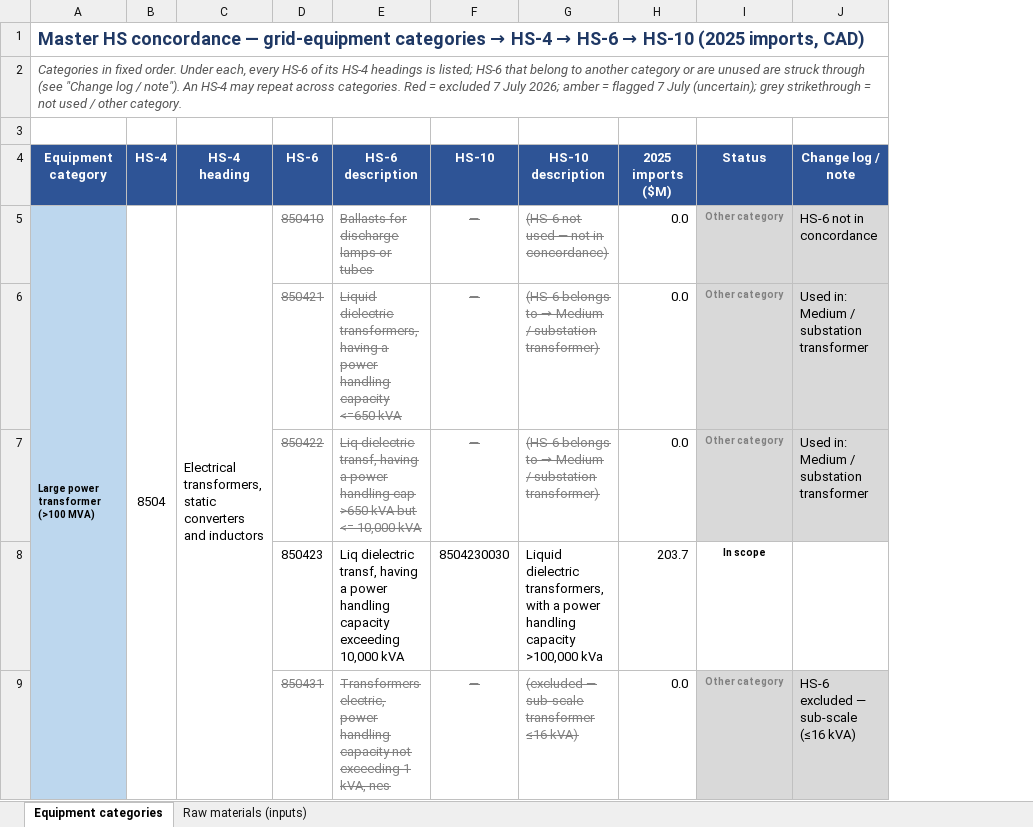
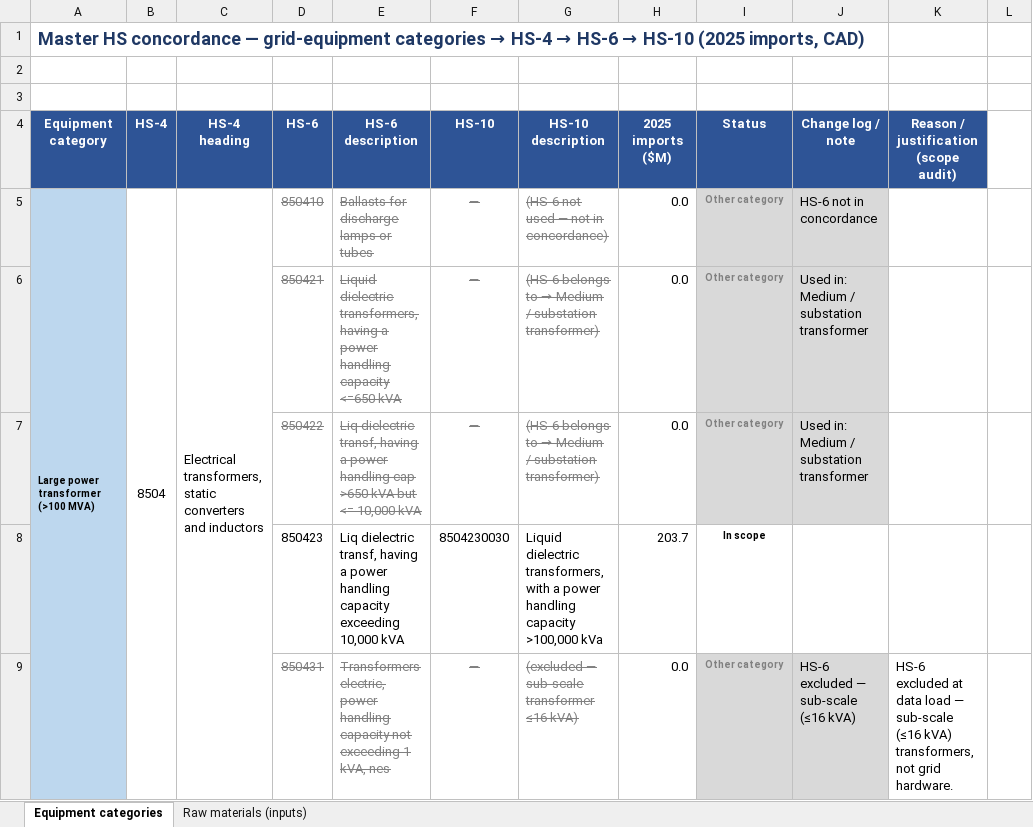
Before and after one commit to Raf24-TO/cimt-dashboard, an Excel workbook: HS_master_concordance.xlsx, sheet Equipment categories, drawn as a sheet; only a part is shown; values as stored, in another font and other column widths than the file's, no borders; the diff covers the shown part only; the diff names each change by its address in the sheet, - before the commit and + after, or states it on an @@ line.

```diff
--- a/HS_master_concordance.xlsx (sheet Equipment categories)
+++ b/HS_master_concordance.xlsx (sheet Equipment categories)
+column K, rows 4-9: Reason / justification (scope audit) |  |  |  |  | HS-6 excluded at data load — sub-scale (≤16 kVA) transformers, not grid hardware.
+column L, empty
-A2 (Equipment category): Categories in fixed order. Under each, every HS-6 of its HS-4 headings is listed; HS-6 that belong to another category or are unused are struck through (see "Change log / note"). An HS-4 may repeat across categories. Red = excluded 7 July 2026; amber = flagged 7 July (uncertain); grey strikethrough = not used / other category.
+A2 (Equipment category): (empty)
```
Also changed, not shown: 1 edited cell elsewhere in this sheet, sheet Raw materials (inputs), HS10_scope_exclusions.xlsx, 1 other file.
